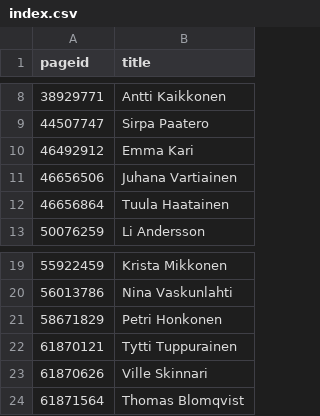
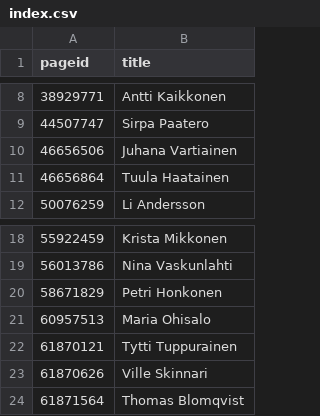
Before and after one commit to every-politician-scrapers/finland-cabinet, a CSV file: enwiki/index.csv, drawn as a sheet; only a part is shown, gaps mark what is left out.

```diff
--- a/enwiki/index.csv
+++ b/enwiki/index.csv
@@ -9,3 +9,2 @@ pageid,title
 44507747,Sirpa Paatero
-46492912,Emma Kari
 46656506,Juhana Vartiainen
@@ -21,2 +20,3 @@ pageid,title
 58671829,Petri Honkonen
+60957513,Maria Ohisalo
 61870121,Tytti Tuppurainen
```
Also changed, not shown: 3 other files.
